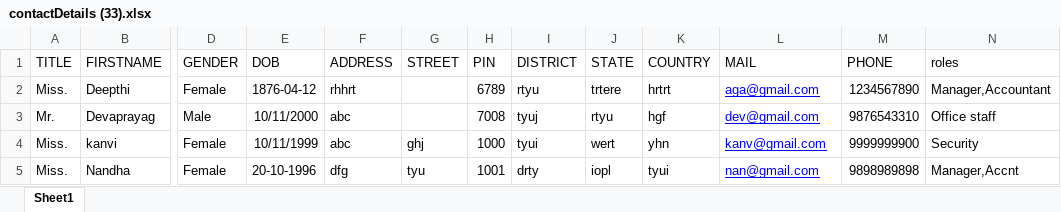
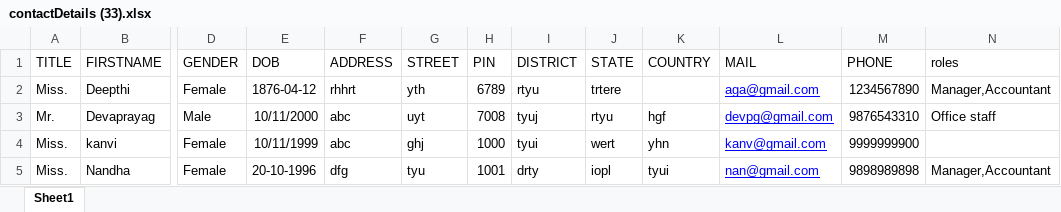
Before and after one commit to Amritha446/TestTask, an Excel workbook: assets1/contactDetails (33).xlsx, sheet Sheet1, drawn as a sheet; only a part is shown, gaps mark what is left out; values as stored, in another font and other column widths than the file's, no borders; the diff names each change by its address in the sheet, - before the commit and + after, or states it on an @@ line.

```diff
--- a/assets1/contactDetails (33).xlsx (sheet Sheet1)
+++ b/assets1/contactDetails (33).xlsx (sheet Sheet1)
-G2 (STREET): (empty)
+G2 (STREET): yth
-K2 (COUNTRY): hrtrt
+K2 (COUNTRY): (empty)
-G3 (STREET): (empty)
+G3 (STREET): uyt
-L3 (MAIL): dev@gmail.com
+L3 (MAIL): devpg@gmail.com
-N4 (roles): Security
+N4 (roles): (empty)
-N5 (roles): Manager,Accnt
+N5 (roles): Manager,Accountant
```
Also changed, not shown: assets1/result.xlsx, 5 other files.
